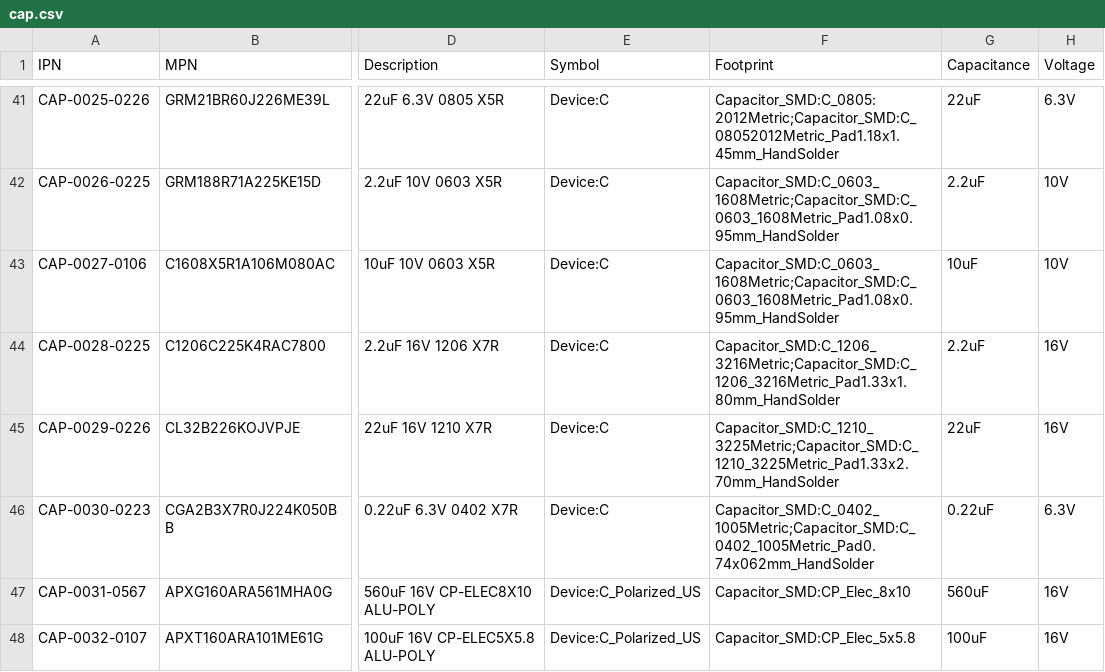
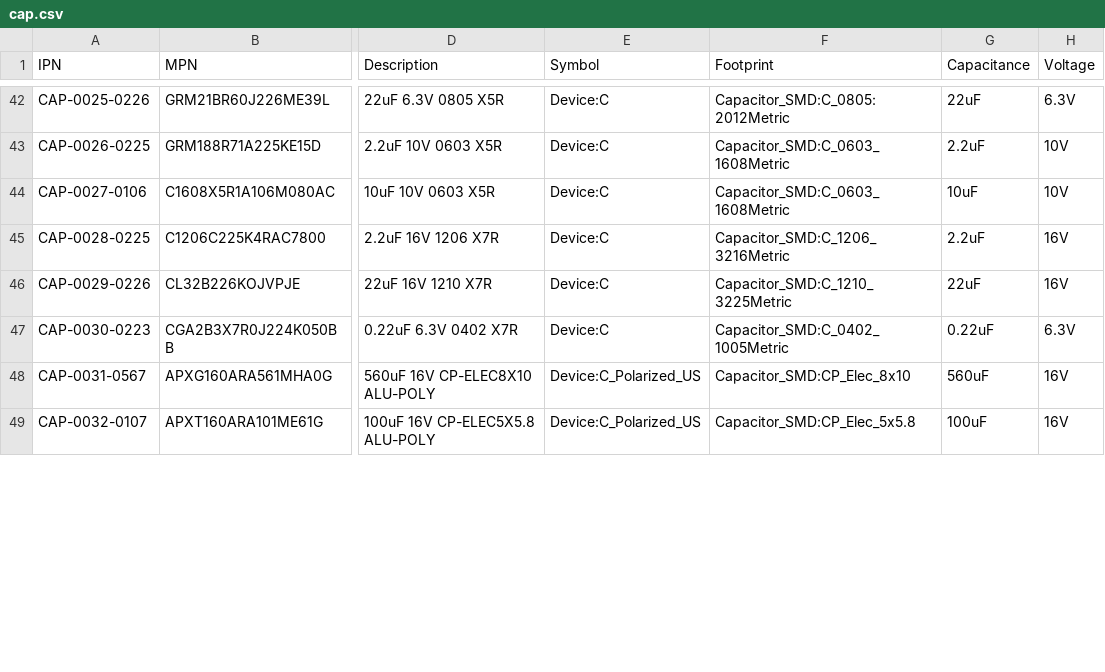
Before and after one commit to git-plm/parts, a CSV file: cap.csv, drawn as a sheet; only a part is shown, gaps mark what is left out; addresses are those after the commit; the diff covers the shown part only; the diff names each change by its address in the sheet, - before the commit and + after, or states it on an @@ line.

```diff
--- a/cap.csv
+++ b/cap.csv
-F42 (Footprint): Capacitor_SMD:C_0805:2012Metric;Capacitor_SMD:C_08052012Metric_Pad1.18x1.45mm_HandSolder
+F42 (Footprint): Capacitor_SMD:C_0805:2012Metric
-F43:F44 (Footprint): Capacitor_SMD:C_0603_1608Metric;Capacitor_SMD:C_0603_1608Metric_Pad1.08x0.95mm_HandSolder
+F43:F44 (Footprint): Capacitor_SMD:C_0603_1608Metric
-F45 (Footprint): Capacitor_SMD:C_1206_3216Metric;Capacitor_SMD:C_1206_3216Metric_Pad1.33x1.80mm_HandSolder
+F45 (Footprint): Capacitor_SMD:C_1206_3216Metric
-F46 (Footprint): Capacitor_SMD:C_1210_3225Metric;Capacitor_SMD:C_1210_3225Metric_Pad1.33x2.70mm_HandSolder
+F46 (Footprint): Capacitor_SMD:C_1210_3225Metric
-F47 (Footprint): Capacitor_SMD:C_0402_1005Metric;Capacitor_SMD:C_0402_1005Metric_Pad0.74x062mm_HandSolder
+F47 (Footprint): Capacitor_SMD:C_0402_1005Metric
```
Also changed, not shown: 1 added row and 36 edited cells elsewhere in this file, cpd.csv, 1 other file.
